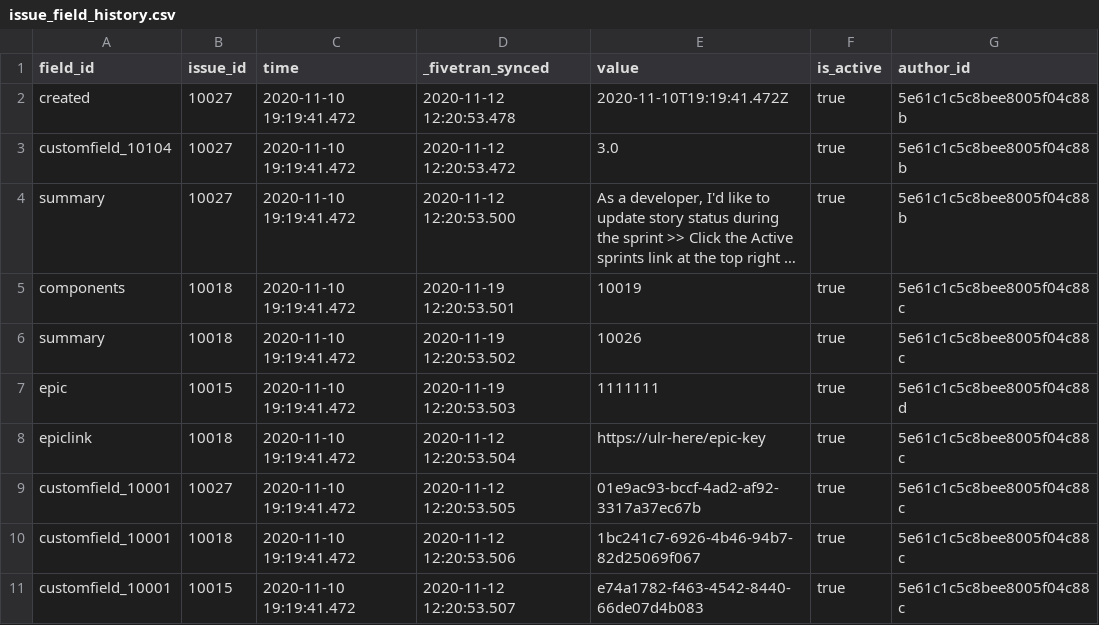
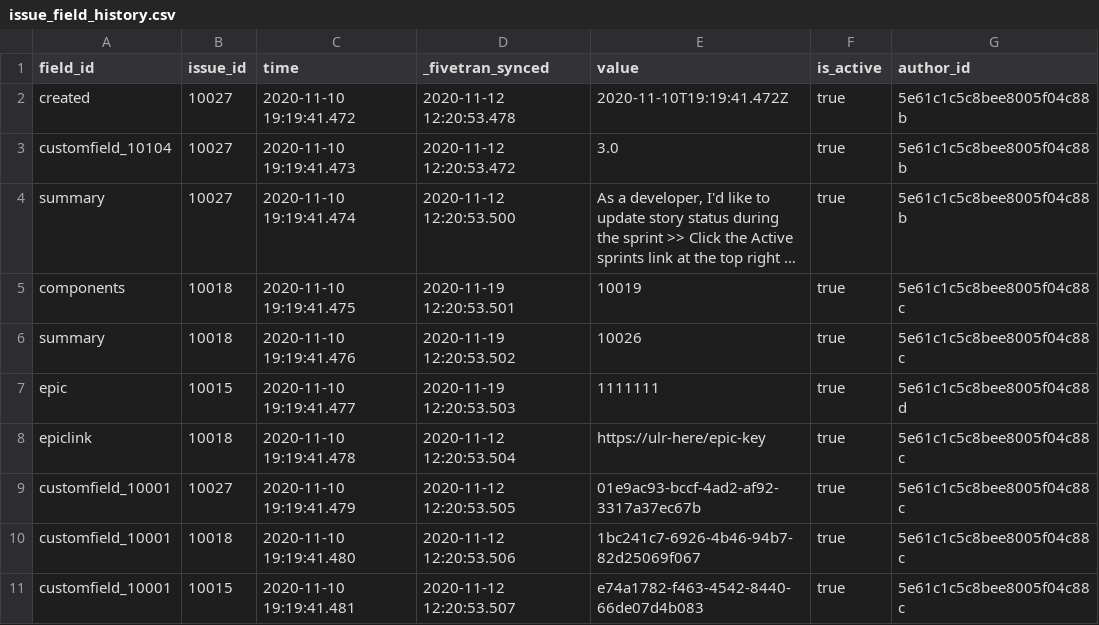
Before and after one commit to fivetran/dbt_jira, a CSV file: integration_tests/seeds/issue_field_history.csv, drawn as a sheet; long unchanged cells end in …; the diff names each change by its address in the sheet, - before the commit and + after, or states it on an @@ line.

Commit message:
update_seed_data

```diff
--- a/integration_tests/seeds/issue_field_history.csv
+++ b/integration_tests/seeds/issue_field_history.csv
-C3 (time): 2020-11-10 19:19:41.472
+C3 (time): 2020-11-10 19:19:41.473
-C4 (time): 2020-11-10 19:19:41.472
+C4 (time): 2020-11-10 19:19:41.474
-C5 (time): 2020-11-10 19:19:41.472
+C5 (time): 2020-11-10 19:19:41.475
-C6 (time): 2020-11-10 19:19:41.472
+C6 (time): 2020-11-10 19:19:41.476
-C7 (time): 2020-11-10 19:19:41.472
+C7 (time): 2020-11-10 19:19:41.477
-C8 (time): 2020-11-10 19:19:41.472
+C8 (time): 2020-11-10 19:19:41.478
-C9 (time): 2020-11-10 19:19:41.472
+C9 (time): 2020-11-10 19:19:41.479
-C10 (time): 2020-11-10 19:19:41.472
+C10 (time): 2020-11-10 19:19:41.480
-C11 (time): 2020-11-10 19:19:41.472
+C11 (time): 2020-11-10 19:19:41.481
```
Also changed, not shown: integration_tests/seeds/issue_multiselect_history.csv.
